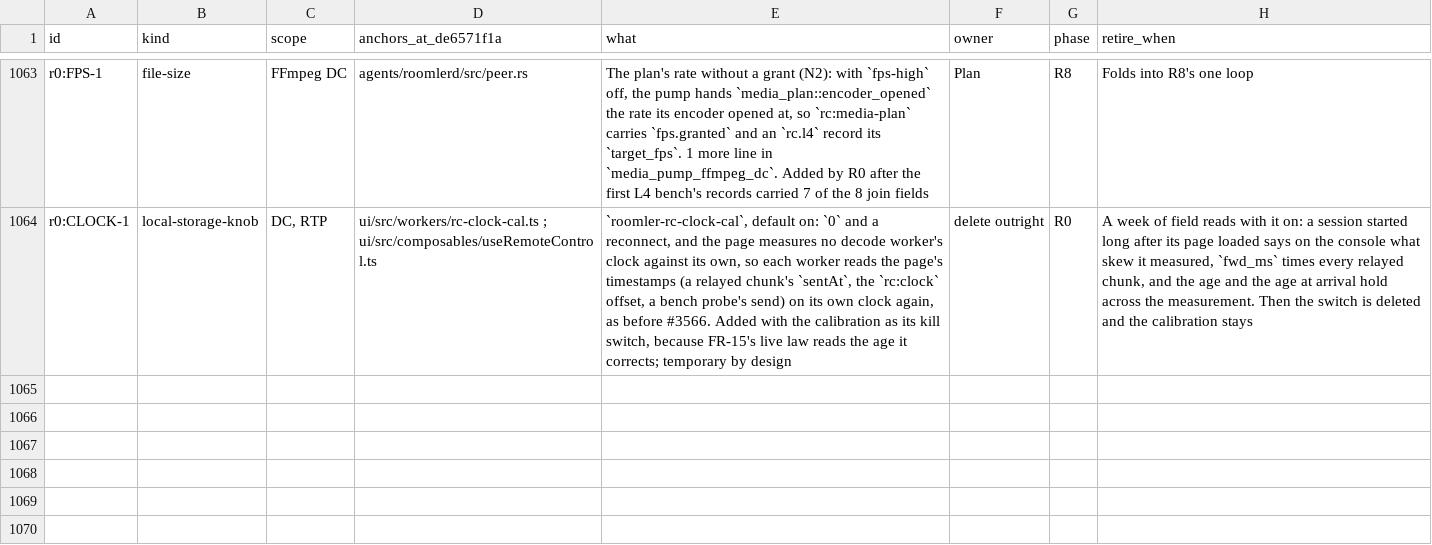
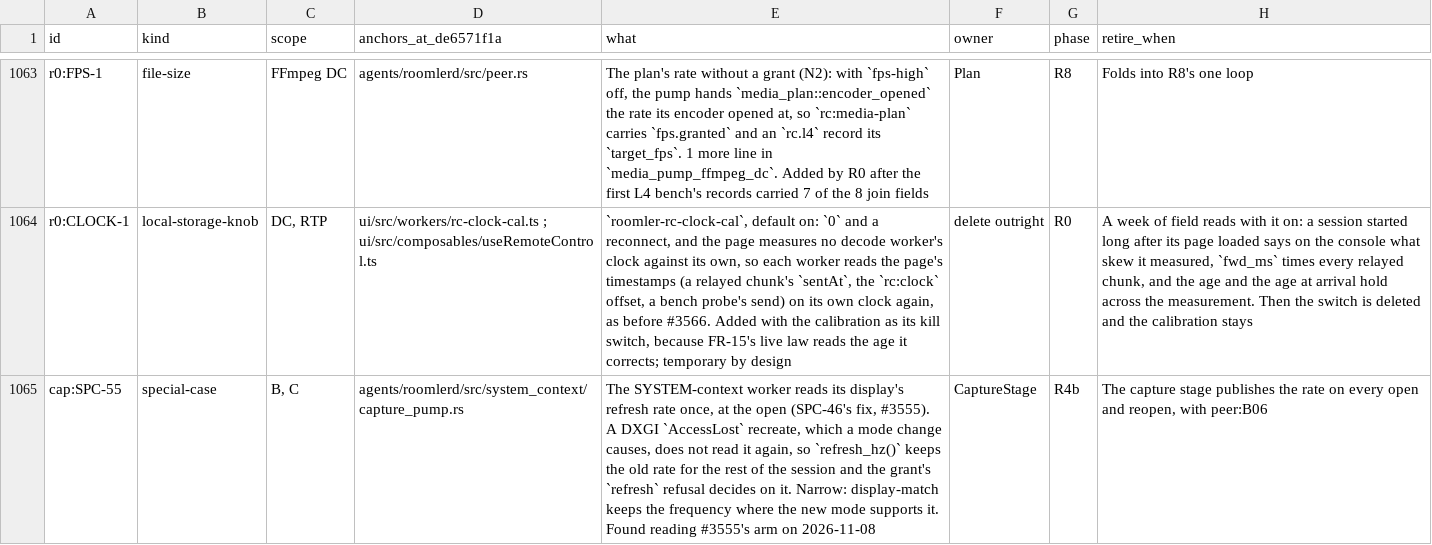
Before and after one commit to gjovanov/roomler-ai, a TSV file: docs/plans/rc-media-debt.tsv, drawn as a sheet; only a part is shown, gaps mark what is left out; the diff names each change by its address in the sheet, - before the commit and + after, or states it on an @@ line.

```diff
--- a/docs/plans/rc-media-debt.tsv
+++ b/docs/plans/rc-media-debt.tsv
+row 1065: cap:SPC-55 | special-case | B, C | agents/roomlerd/src/system_context/capture_pump.rs | The SYSTEM-context worker reads its display's refresh rate once, at the open (SPC-46's fix, #3555). A DXGI `AccessLost` recreate, which a mode change causes, does not read it again, so `refresh_hz()` keeps the old rate for the rest of the session and the grant's `refresh` refusal decides on it. Narrow: display-match keeps the frequency where the new mode supports it. Found reading #3555's arm on 2026-11-08 | CaptureStage | R4b | The capture stage publishes the rate on every open and reopen, with peer:B06
```
Also changed, not shown: 1 other file.
